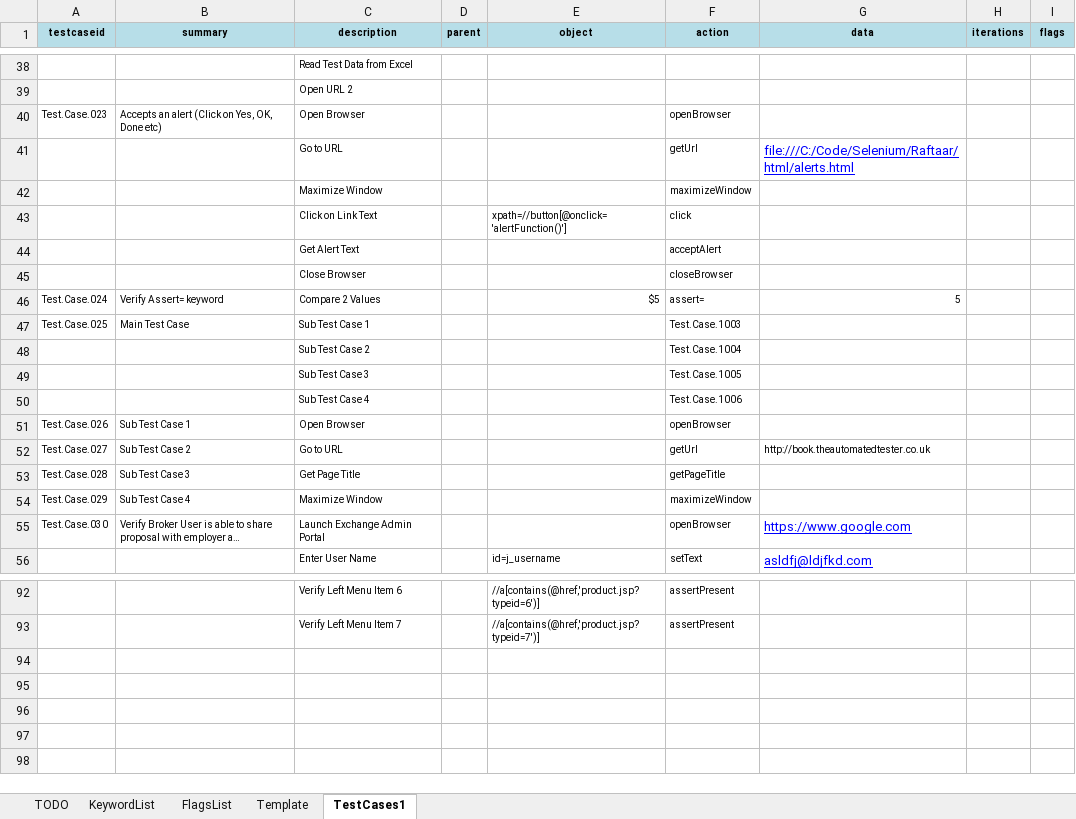
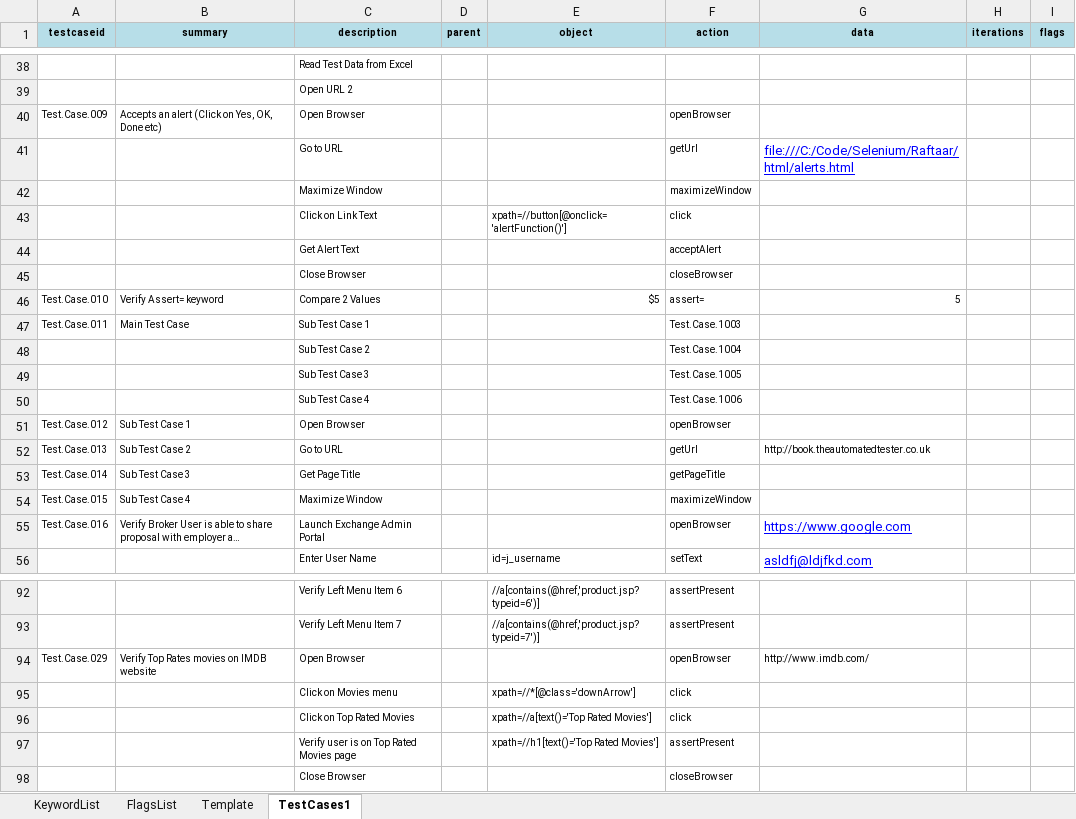
Before and after one commit to iamgauravkhanna/automation-repository-java, an Excel workbook: raftaar-core/assets/testcase.xlsx, sheet TestCases1, drawn as a sheet; only a part is shown, gaps mark what is left out; long unchanged cells end in …; values as stored, in another font and other column widths than the file's, no borders; the diff covers the shown part only; the diff names each change by its address in the sheet, - before the commit and + after, or states it on an @@ line.

```diff
--- a/raftaar-core/assets/testcase.xlsx (sheet TestCases1)
+++ b/raftaar-core/assets/testcase.xlsx (sheet TestCases1)
-sheet tab: TODO
-A40 (testcaseid): Test.Case.023
+A40 (testcaseid): Test.Case.009
-A46 (testcaseid): Test.Case.024
+A46 (testcaseid): Test.Case.010
-A47 (testcaseid): Test.Case.025
+A47 (testcaseid): Test.Case.011
-A51 (testcaseid): Test.Case.026
+A51 (testcaseid): Test.Case.012
-A52 (testcaseid): Test.Case.027
+A52 (testcaseid): Test.Case.013
-A53 (testcaseid): Test.Case.028
+A53 (testcaseid): Test.Case.014
-A54 (testcaseid): Test.Case.029
+A54 (testcaseid): Test.Case.015
-A55 (testcaseid): Test.Case.030
+A55 (testcaseid): Test.Case.016
+row 94: Test.Case.029 | Verify Top Rates movies on IMDB website | Open Browser |  |  | openBrowser | http://www.imdb.com/
+row 95:  |  | Click on Movies menu |  | xpath=//*[@class='downArrow'] | click
+row 96:  |  | Click on Top Rated Movies |  | xpath=//a[text()='Top Rated Movies'] | click
+row 97:  |  | Verify user is on Top Rated Movies page |  | xpath=//h1[text()='Top Rated Movies'] | assertPresent
+row 98:  |  | Close Browser |  |  | closeBrowser
```
Also changed, not shown: 17 edited cells elsewhere in this sheet, 4 other files.
